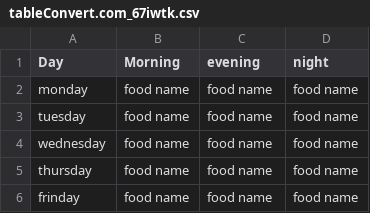
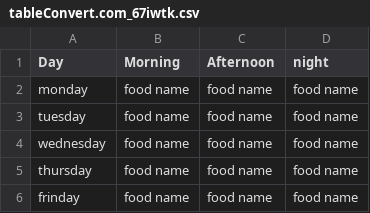
Before and after one commit to DHEENA0007/kumari_foods, a CSV file: tableConvert.com_67iwtk.csv, drawn as a sheet.

```diff
--- a/tableConvert.com_67iwtk.csv
+++ b/tableConvert.com_67iwtk.csv
@@ -1,2 +1,2 @@
-"Day","Morning","evening ","night","","","","","",""
+"Day","Morning","Afternoon ","night","","","","","",""
 "monday","food name","food name","food name","","","","","",""
```
Also changed, not shown: 46 other files.
